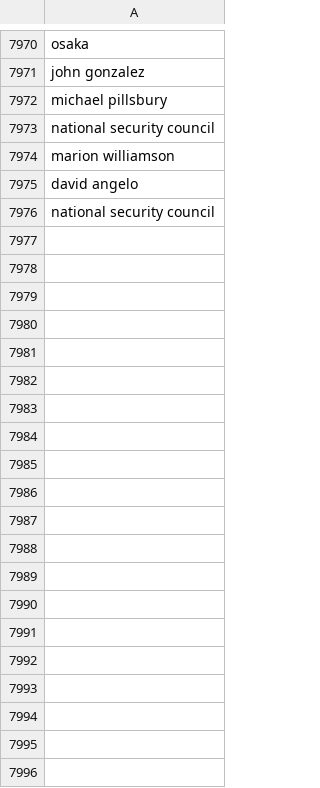
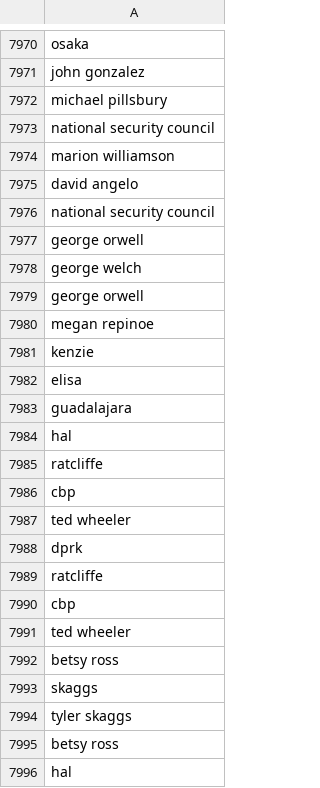
Before and after one commit to responsibleads/responsibleads.github.io, a CSV file: data/exclude.csv, drawn as a sheet; only a part is shown, gaps mark what is left out; the diff covers the shown part only.

Commit message:
Add 7/8/2019 data

```diff
--- a/data/exclude.csv
+++ b/data/exclude.csv
@@ -7976 +7976,21 @@ david angelo
 national security council
+george orwell
+george welch
+george orwell
+megan repinoe
+kenzie
+elisa
+guadalajara
+hal
+ratcliffe
+cbp
+ted wheeler
+dprk
+ratcliffe
+cbp
+ted wheeler
+betsy ross
+skaggs
+tyler skaggs
+betsy ross
+hal
```
Also changed, not shown: 142 added rows elsewhere in this file, data/companies.csv, data/products.csv, 2 other files.
